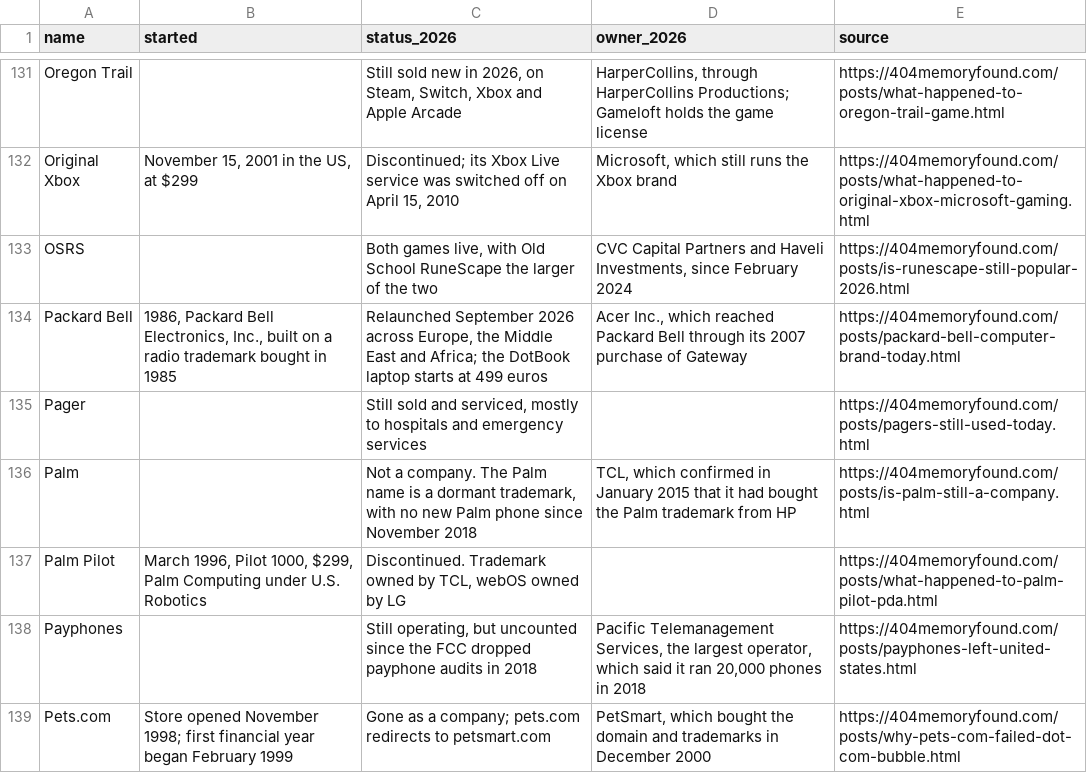
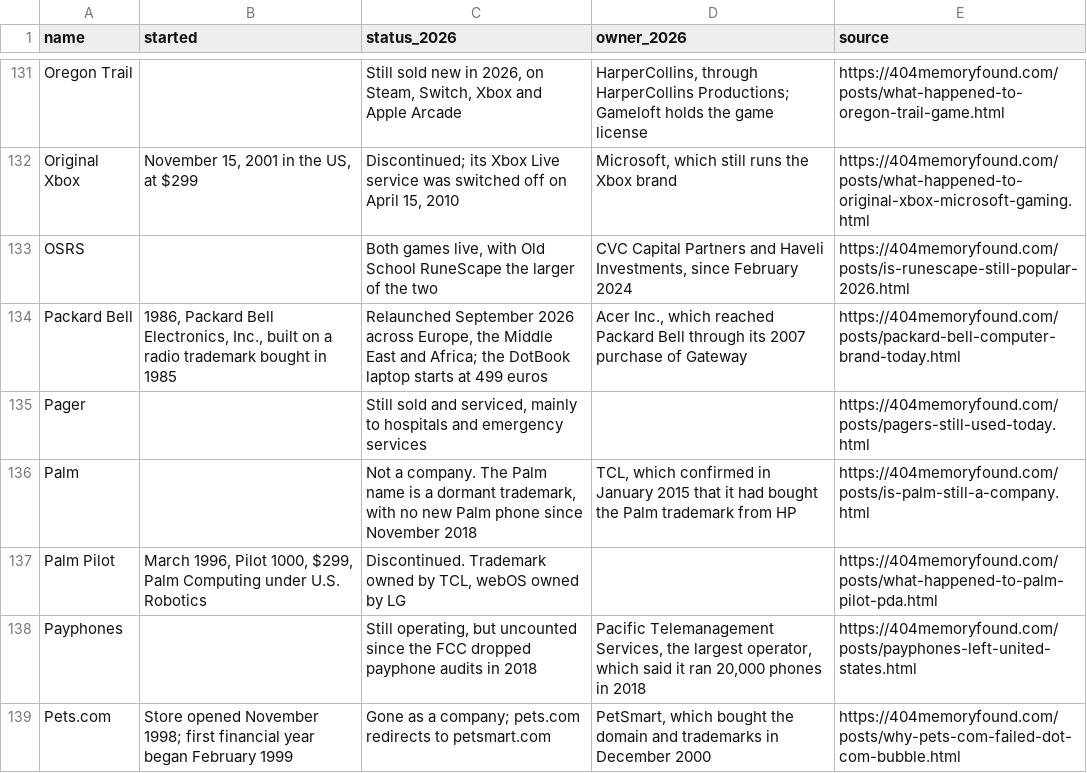
Before and after one commit to pnpaiva/404-memory-found, a CSV file: dead-brand-index.csv, drawn as a sheet; only a part is shown, gaps mark what is left out.

```diff
--- a/dead-brand-index.csv
+++ b/dead-brand-index.csv
@@ -134,3 +134,3 @@ OSRS,,"Both games live, with Old School RuneScape the larger of the two","CVC Ca
 Packard Bell,"1986, Packard Bell Electronics, Inc., built on a radio trademark bought in 1985","Relaunched September 2026 across Europe, the Middle East and Africa; the DotBook laptop starts at 499 euros","Acer Inc., which reached Packard Bell through its 2007 purchase of Gateway",https://404memoryfound.com/posts/packard-bell-computer-brand-today.html
-Pager,,"Still sold and serviced, mostly to hospitals and emergency services",,https://404memoryfound.com/posts/pagers-still-used-today.html
+Pager,,"Still sold and serviced, mainly to hospitals and emergency services",,https://404memoryfound.com/posts/pagers-still-used-today.html
 Palm,,"Not a company. The Palm name is a dormant trademark, with no new Palm phone since November 2018","TCL, which confirmed in January 2015 that it had bought the Palm trademark from HP",https://404memoryfound.com/posts/is-palm-still-a-company.html
```
Also changed, not shown: 20 other files.
